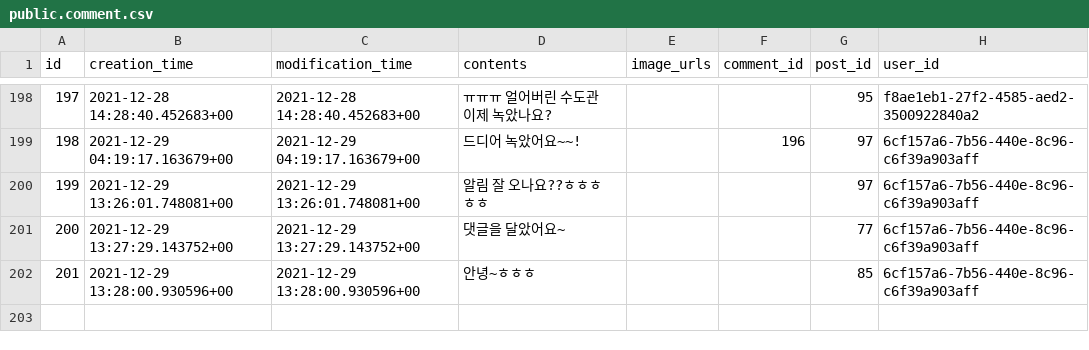
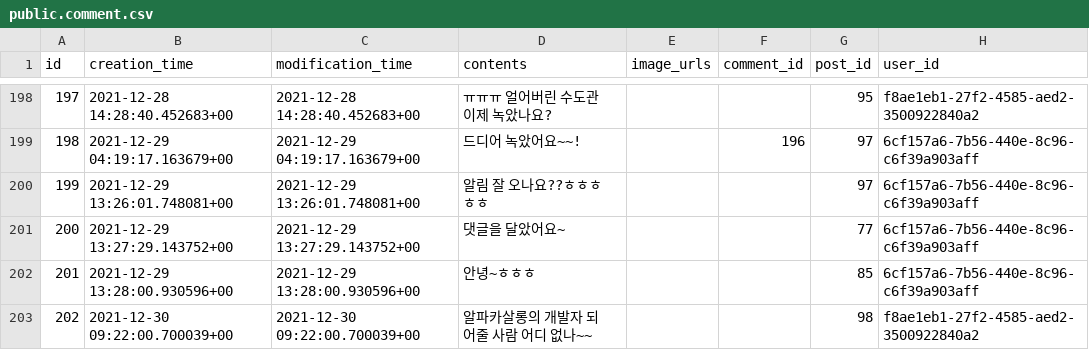
Before and after one commit to gwak2837/alpacasalon-backend, a CSV file: database/data/dev/public.comment.csv, drawn as a sheet; only a part is shown, gaps mark what is left out.

```diff
--- a/database/data/dev/public.comment.csv
+++ b/database/data/dev/public.comment.csv
@@ -222 +222,2 @@ id,creation_time,modification_time,contents,image_urls,comment_id,post_id,user_i
 201,2021-12-29 13:28:00.930596+00,2021-12-29 13:28:00.930596+00,안녕~ㅎㅎㅎ,,,85,6cf157a6-7b56-440e-8c96-c6f39a903aff
+202,2021-12-30 09:22:00.700039+00,2021-12-30 09:22:00.700039+00,알파카살롱의 개발자 되어줄 사람 어디 없나~~,,,98,f8ae1eb1-27f2-4585-aed2-3500922840a2
```
Also changed, not shown: database/data/dev/public.notification.csv, database/data/dev/public.post.csv, 3 other files.
